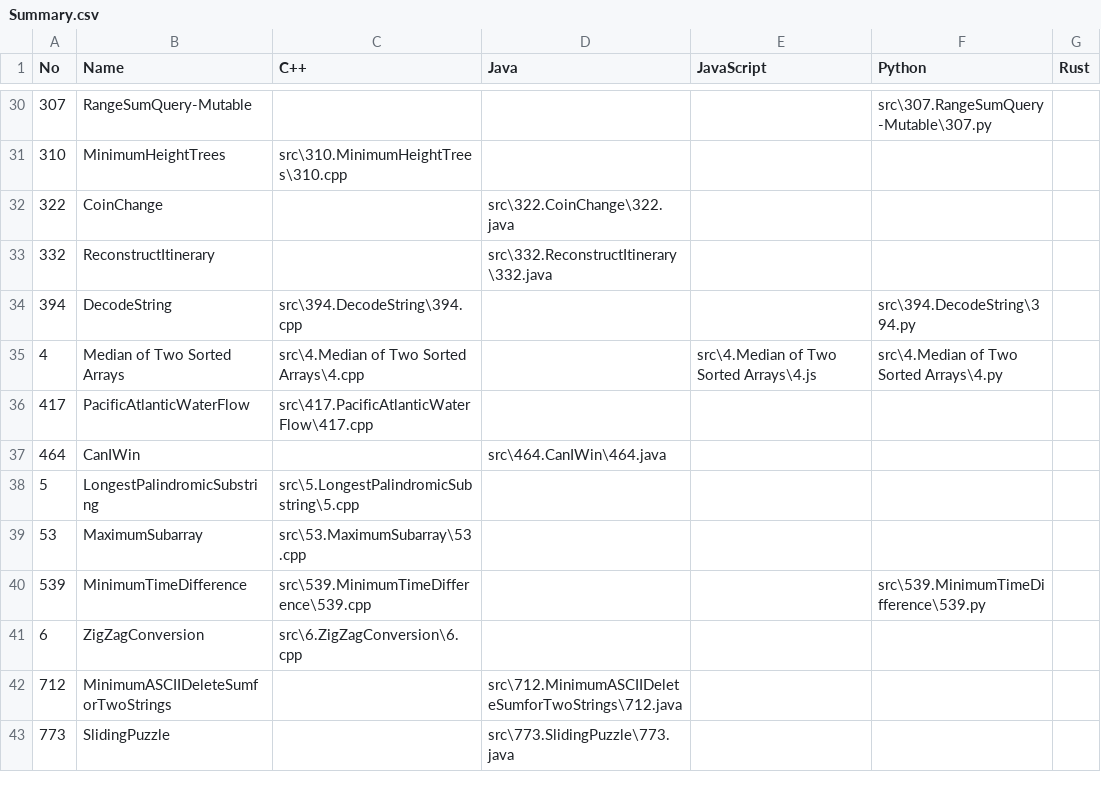
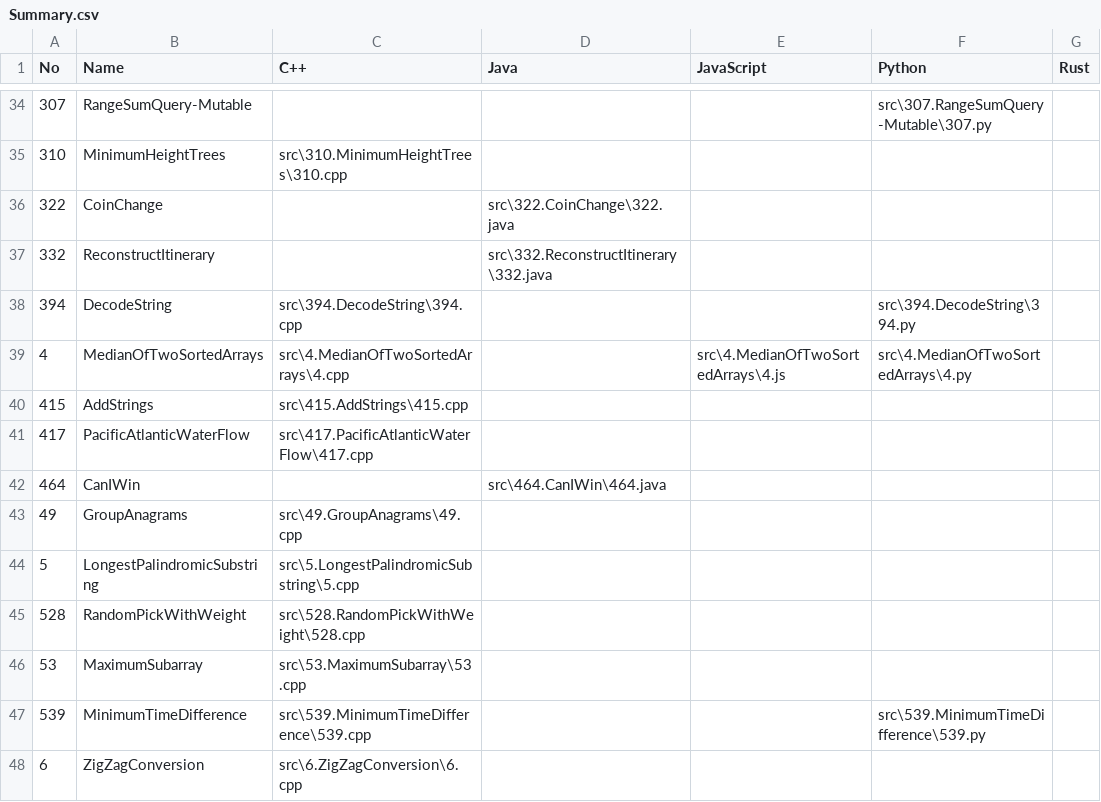
Before and after one commit to Taowyoo/LeetCodeLog, a CSV file: Summary.csv, drawn as a sheet; only a part is shown, gaps mark what is left out; the shorter side is filled out with more unchanged rows; the diff covers the shown part only.

```diff
--- a/Summary.csv
+++ b/Summary.csv
@@ -34,6 +38,9 @@ No,Name,C++,Java,JavaScript,Python,Rust
 394,DecodeString,src\394.DecodeString\394.cpp,,,src\394.DecodeString\394.py,
-4,Median of Two Sorted Arrays,src\4.Median of Two Sorted Arrays\4.cpp,,src\4.Median of Two Sorted Arrays\4.js,src\4.Median of Two Sorted Arrays\4.py,
+4,MedianOfTwoSortedArrays,src\4.MedianOfTwoSortedArrays\4.cpp,,src\4.MedianOfTwoSortedArrays\4.js,src\4.MedianOfTwoSortedArrays\4.py,
+415,AddStrings,src\415.AddStrings\415.cpp,,,,
 417,PacificAtlanticWaterFlow,src\417.PacificAtlanticWaterFlow\417.cpp,,,,
 464,CanIWin,,src\464.CanIWin\464.java,,,
+49,GroupAnagrams,src\49.GroupAnagrams\49.cpp,,,,
 5,LongestPalindromicSubstring,src\5.LongestPalindromicSubstring\5.cpp,,,,
+528,RandomPickWithWeight,src\528.RandomPickWithWeight\528.cpp,,,,
 53,MaximumSubarray,src\53.MaximumSubarray\53.cpp,,,,
```
Also changed, not shown: 5 added rows and 6 edited cells elsewhere in this file, 20 other files.
